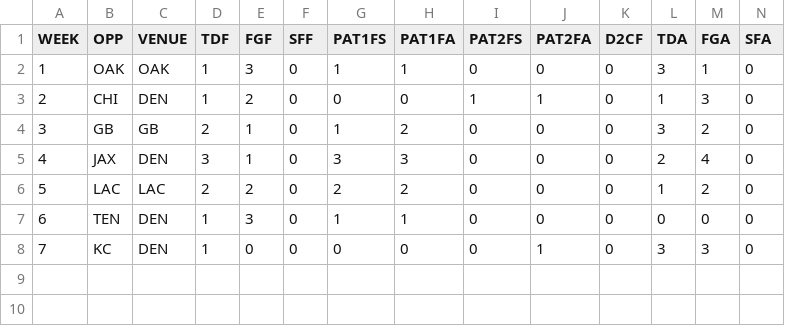
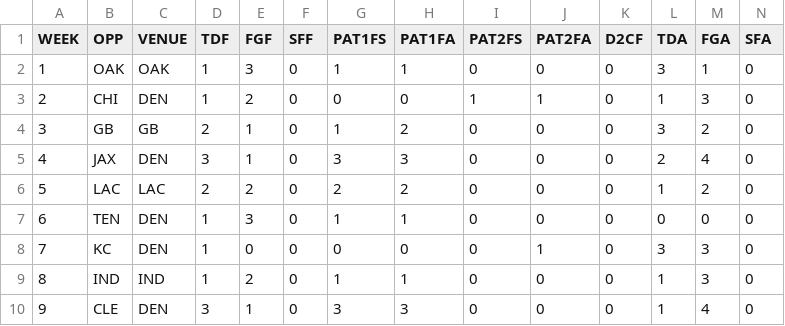
Before and after one commit to JoeJimFlood/MerrerPredictifier, a CSV file: NFL2019/Score Tables/DEN.csv, drawn as a sheet; only a part is shown; rows hold the shown columns only; the diff names each change by its address in the sheet, - before the commit and + after, or states it on an @@ line.

```diff
--- a/NFL2019/Score Tables/DEN.csv
+++ b/NFL2019/Score Tables/DEN.csv
+row 9: 8 | IND | IND | 1 | 2 | 0 | 1 | 1 | 0 | 0 | 0 | 1 | 3 | 0
+row 10: 9 | CLE | DEN | 3 | 1 | 0 | 3 | 3 | 0 | 0 | 0 | 1 | 4 | 0
```
Also changed, not shown: NFL2019/Score Tables/BUF.csv, NFL2019/Score Tables/CHI.csv, 38 other files.
